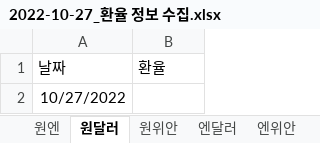
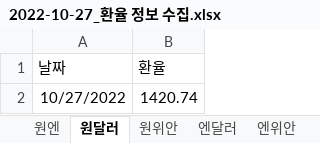
Before and after one commit to choiminjun94/TIL2022, an Excel workbook: 12)_RPA/IP_0006/ExcelTemp/outPut/2022-10-27_환율 정보 수집.xlsx, sheet 원달러, drawn as a sheet; values as stored, in another font and other column widths than the file's, no borders; the diff names each change by its address in the sheet, - before the commit and + after, or states it on an @@ line.

```diff
--- a/12)_RPA/IP_0006/ExcelTemp/outPut/2022-10-27_환율 정보 수집.xlsx (sheet 원달러)
+++ b/12)_RPA/IP_0006/ExcelTemp/outPut/2022-10-27_환율 정보 수집.xlsx (sheet 원달러)
-B2 (환율): (empty)
+B2 (환율): 1420.74
```
Also changed, not shown: 3 other files.
